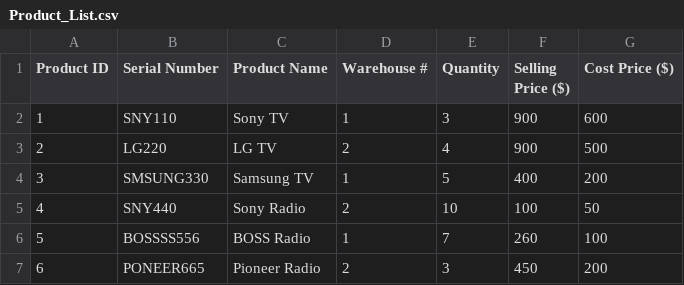
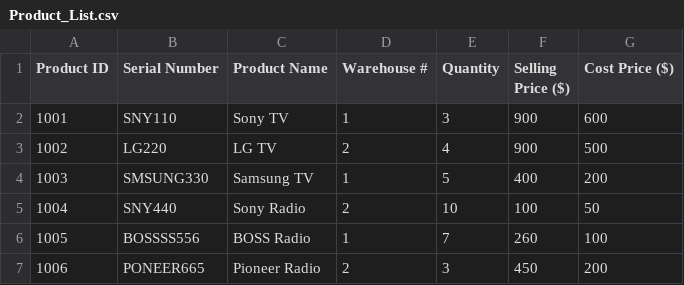
Before and after one commit to dillonhl/Assignment-3, a CSV file: Product_List.csv, drawn as a sheet.

Commit message:
Inventory Lookup update
Search by Keyword in Product List
Additional Test Cases for Inventory Lookup
Product ID change for readability

```diff
--- a/Product_List.csv
+++ b/Product_List.csv
@@ -1,7 +1,7 @@
 Product ID,Serial Number,Product Name,Warehouse #,Quantity,Selling Price ($),Cost Price ($)
-1,SNY110,Sony TV,1,3,900,600
-2,LG220,LG TV,2,4,900,500
-3,SMSUNG330,Samsung TV,1,5,400,200
-4,SNY440,Sony Radio,2,10,100,50
-5,BOSSSS556,BOSS Radio,1,7,260,100
-6,PONEER665,Pioneer Radio,2,3,450,200
+1001,SNY110,Sony TV,1,3,900,600
+1002,LG220,LG TV,2,4,900,500
+1003,SMSUNG330,Samsung TV,1,5,400,200
+1004,SNY440,Sony Radio,2,10,100,50
+1005,BOSSSS556,BOSS Radio,1,7,260,100
+1006,PONEER665,Pioneer Radio,2,3,450,200
```
Also changed, not shown: 4 other files.
